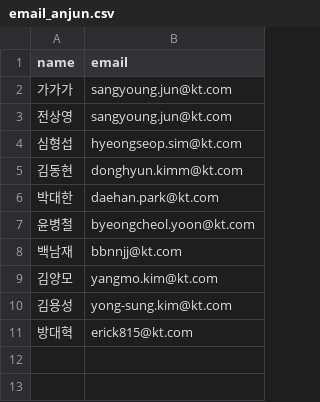
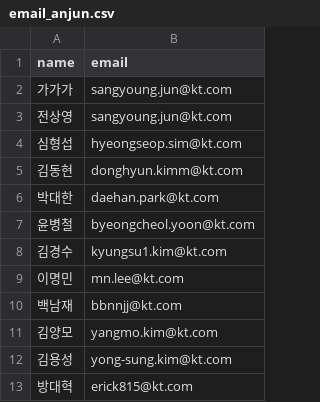
Before and after one commit to cwhokok/kt_news, a CSV file: email_anjun.csv, drawn as a sheet; the diff names each change by its address in the sheet, - before the commit and + after, or states it on an @@ line.

```diff
--- a/email_anjun.csv
+++ b/email_anjun.csv
+row 8: 김경수 | kyungsu1.kim@kt.com
+row 9: 이명민 | mn.lee@kt.com
```
Also changed, not shown: 2 other files.
